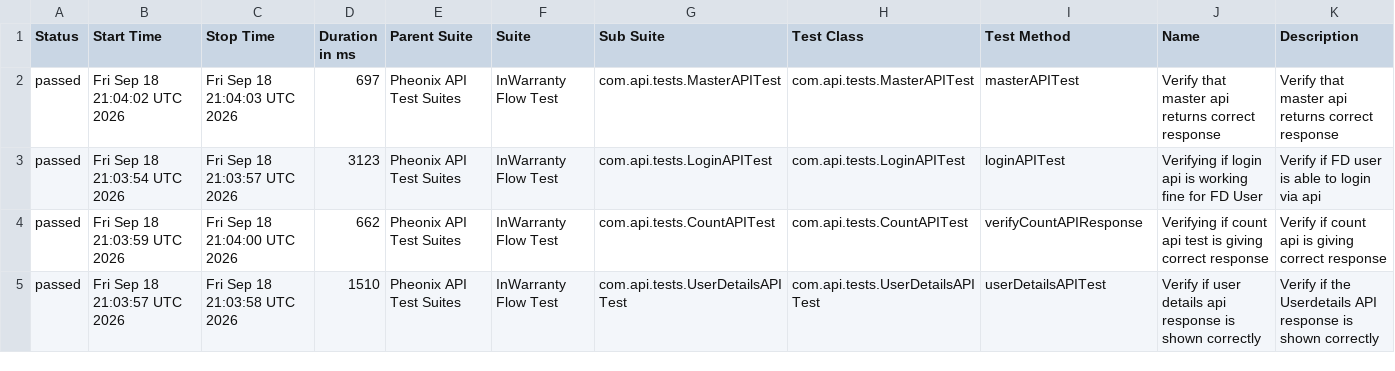
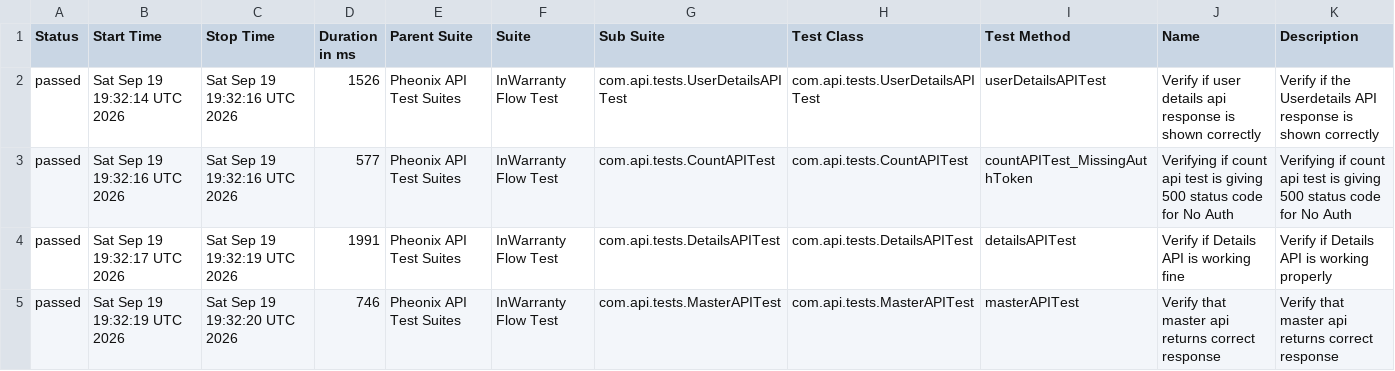
Before and after one commit to kstvds24/Phoenix-TestAutomationFrameWork, a CSV file: data/suites.csv, drawn as a sheet; only a part is shown; the diff covers the shown part only.

```diff
--- a/data/suites.csv
+++ b/data/suites.csv
@@ -1,5 +1,5 @@
 "Status","Start Time","Stop Time","Duration in ms","Parent Suite","Suite","Sub Suite","Test Class","Test Method","Name","Description"
-"passed","Fri Sep 18 21:04:02 UTC 2026","Fri Sep 18 21:04:03 UTC 2026","697","Pheonix API Test Suites","InWarranty Flow Test","com.api.tests.MasterAPITest","com.api.tests.MasterAPITest","masterAPITest","Verify that master api returns correct response","Verify that master api returns correct response"
-"passed","Fri Sep 18 21:03:54 UTC 2026","Fri Sep 18 21:03:57 UTC 2026","3123","Pheonix API Test Suites","InWarranty Flow Test","com.api.tests.LoginAPITest","com.api.tests.LoginAPITest","loginAPITest","Verifying if login api is working fine for FD User","Verify if FD user is able to login via api"
-"passed","Fri Sep 18 21:03:59 UTC 2026","Fri Sep 18 21:04:00 UTC 2026","662","Pheonix API Test Suites","InWarranty Flow Test","com.api.tests.CountAPITest","com.api.tests.CountAPITest","verifyCountAPIResponse","Verifying if count api test is giving correct response","Verify if count api is giving correct response"
-"passed","Fri Sep 18 21:03:57 UTC 2026","Fri Sep 18 21:03:58 UTC 2026","1510","Pheonix API Test Suites","InWarranty Flow Test","com.api.tests.UserDetailsAPITest","com.api.tests.UserDetailsAPITest","userDetailsAPITest","Verify if user details api response is shown correctly","Verify if the Userdetails API response is shown correctly"
+"passed","Sat Sep 19 19:32:14 UTC 2026","Sat Sep 19 19:32:16 UTC 2026","1526","Pheonix API Test Suites","InWarranty Flow Test","com.api.tests.UserDetailsAPITest","com.api.tests.UserDetailsAPITest","userDetailsAPITest","Verify if user details api response is shown correctly","Verify if the Userdetails API response is shown correctly"
+"passed","Sat Sep 19 19:32:16 UTC 2026","Sat Sep 19 19:32:16 UTC 2026","577","Pheonix API Test Suites","InWarranty Flow Test","com.api.tests.CountAPITest","com.api.tests.CountAPITest","countAPITest_MissingAuthToken","Verifying if count api test is giving 500 status code for No Auth","Verifying if count api test is giving 500 status code for No Auth"
+"passed","Sat Sep 19 19:32:17 UTC 2026","Sat Sep 19 19:32:19 UTC 2026","1991","Pheonix API Test Suites","InWarranty Flow Test","com.api.tests.DetailsAPITest","com.api.tests.DetailsAPITest","detailsAPITest","Verify if Details API is working fine","Verify if Details API is working properly"
+"passed","Sat Sep 19 19:32:19 UTC 2026","Sat Sep 19 19:32:20 UTC 2026","746","Pheonix API Test Suites","InWarranty Flow Test","com.api.tests.MasterAPITest","com.api.tests.MasterAPITest","masterAPITest","Verify that master api returns correct response","Verify that master api returns correct response"
```
Also changed, not shown: 21 edited cells elsewhere in this file, data/behaviors.csv, 58 other files.
